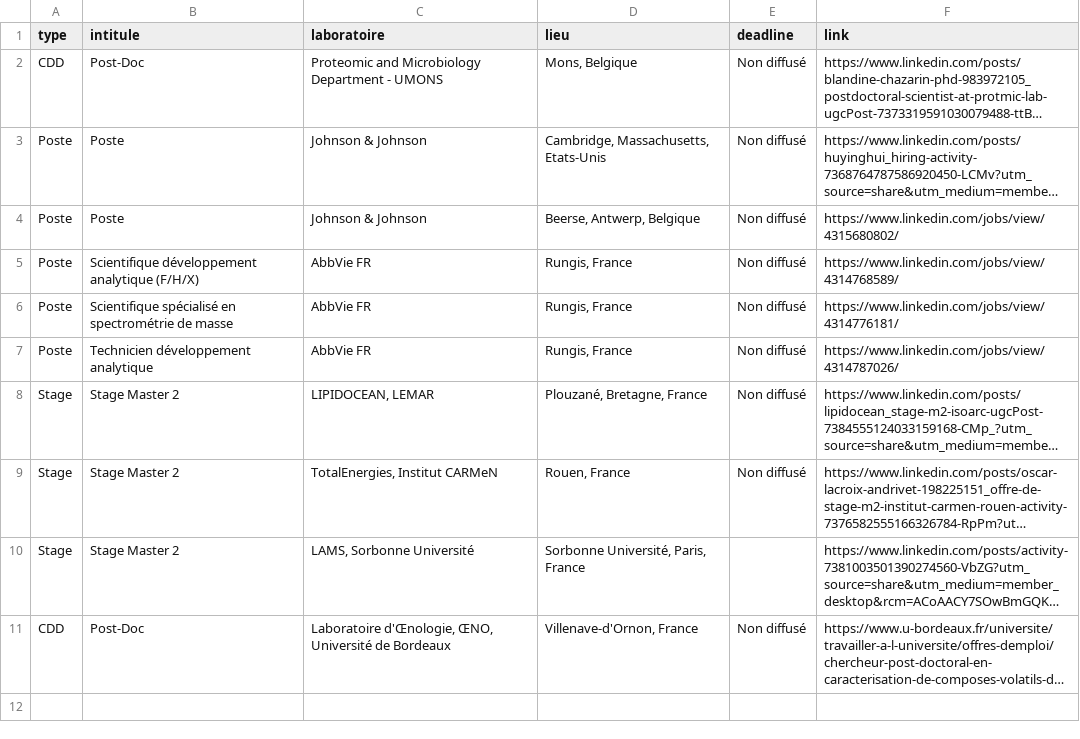
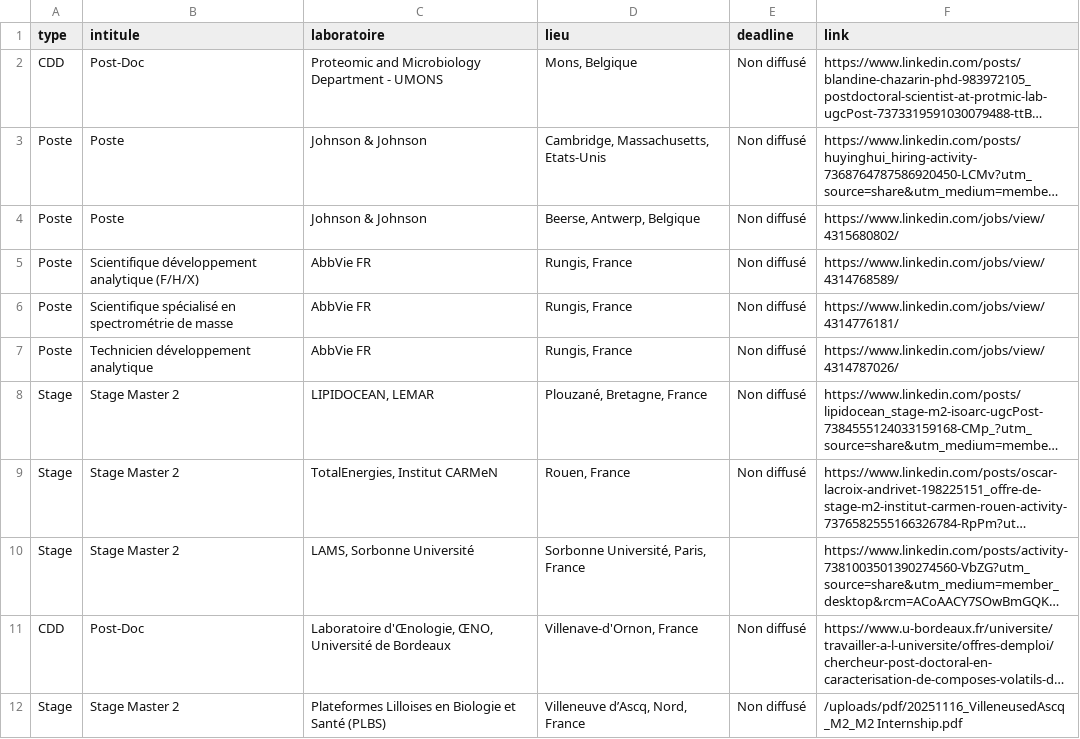
Before and after one commit to CJ-SFSM/ClubJeune-SFSM, a CSV file: static/uploads/data/jobs.csv, drawn as a sheet; long unchanged cells end in …; the diff names each change by its address in the sheet, - before the commit and + after, or states it on an @@ line.

```diff
--- a/static/uploads/data/jobs.csv
+++ b/static/uploads/data/jobs.csv
+row 12: Stage | Stage Master 2 | Plateformes Lilloises en Biologie et Santé (PLBS) | Villeneuve d’Ascq, Nord, France | Non diffusé | /uploads/pdf/20251116_VilleneusedAscq_M2_M2 Internship.pdf
```
Also changed, not shown: 2 other files.
